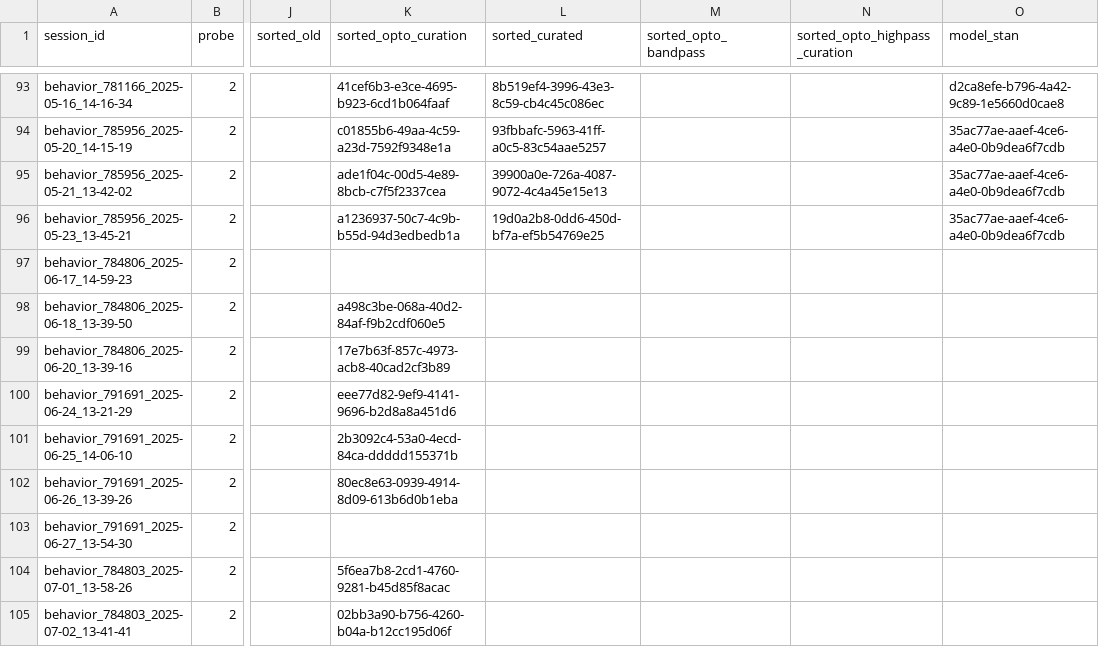
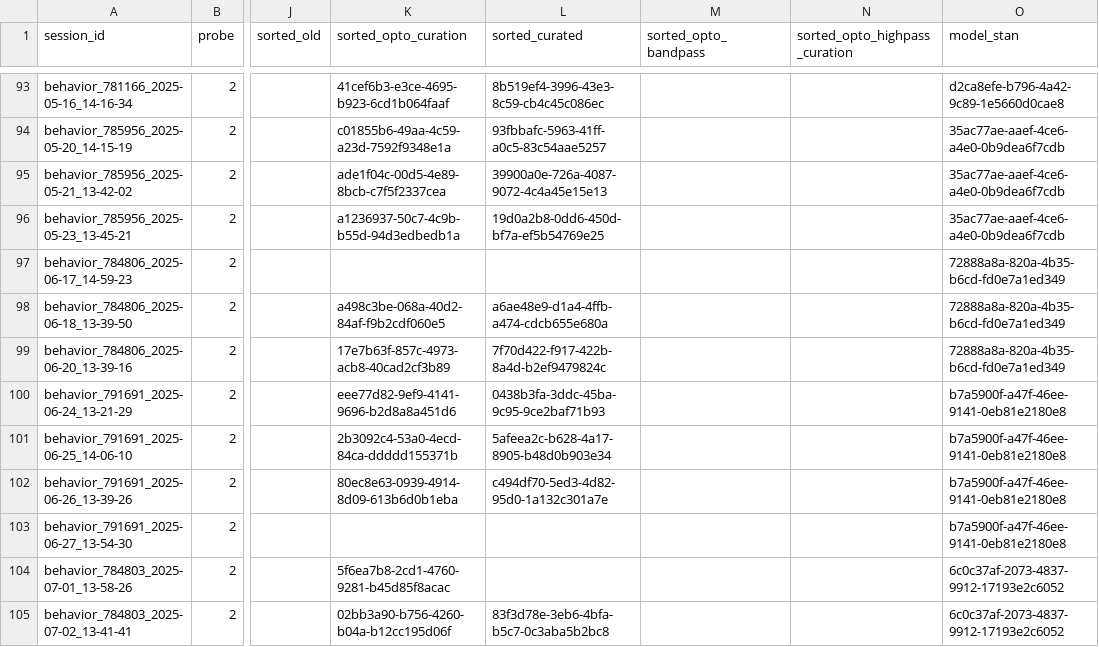
Before and after one commit to AllenNeuralDynamics/aind-beh-ephys-analysis, a CSV file: code/data_management/session_assets.csv, drawn as a sheet; only a part is shown, gaps mark what is left out; the diff names each change by its address in the sheet, - before the commit and + after, or states it on an @@ line.

Commit message:
'update_model'

```diff
--- a/code/data_management/session_assets.csv
+++ b/code/data_management/session_assets.csv
-O97:O99 (model_stan): (empty)
+O97:O99 (model_stan): 72888a8a-820a-4b35-b6cd-fd0e7a1ed349
-L98 (sorted_curated): (empty)
+L98 (sorted_curated): a6ae48e9-d1a4-4ffb-a474-cdcb655e680a
-L99 (sorted_curated): (empty)
+L99 (sorted_curated): 7f70d422-f917-422b-8a4d-b2ef9479824c
-L100 (sorted_curated): (empty)
+L100 (sorted_curated): 0438b3fa-3ddc-45ba-9c95-9ce2baf71b93
-O100:O103 (model_stan): (empty)
+O100:O103 (model_stan): b7a5900f-a47f-46ee-9141-0eb81e2180e8
-L101 (sorted_curated): (empty)
+L101 (sorted_curated): 5afeea2c-b628-4a17-8905-b48d0b903e34
-L102 (sorted_curated): (empty)
+L102 (sorted_curated): c494df70-5ed3-4d82-95d0-1a132c301a7e
-O104:O105 (model_stan): (empty)
+O104:O105 (model_stan): 6c0c37af-2073-4837-9912-17193e2c6052
-L105 (sorted_curated): (empty)
+L105 (sorted_curated): 83f3d78e-3eb6-4bfa-b5c7-0c3aba5b2bc8
```
